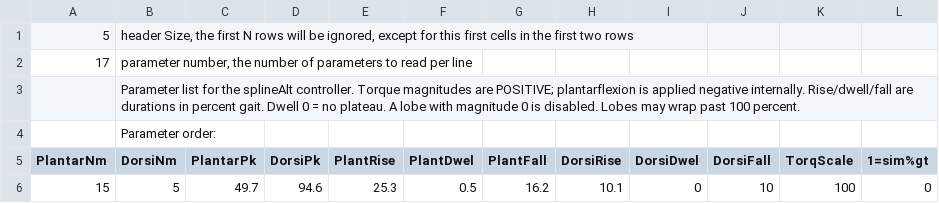
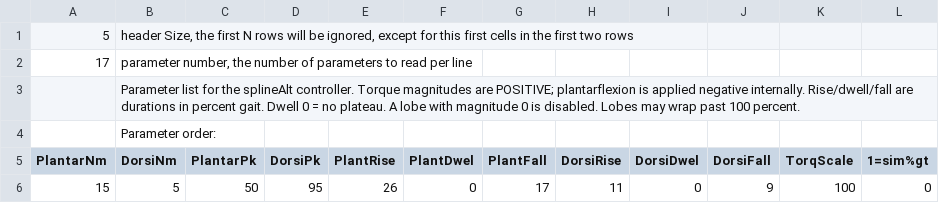
Before and after one commit to ingraham-research/OpenExo_IngrahamLab, a CSV file: SDCard/ankleControllers/splineAlt.csv, drawn as a sheet; only a part is shown; the diff names each change by its address in the sheet, - before the commit and + after, or states it on an @@ line.

```diff
--- a/SDCard/ankleControllers/splineAlt.csv
+++ b/SDCard/ankleControllers/splineAlt.csv
-C6 (PlantarPk): 49.7
+C6 (PlantarPk): 50
-D6 (DorsiPk): 94.6
+D6 (DorsiPk): 95
-E6 (PlantRise): 25.3
+E6 (PlantRise): 26
-F6 (PlantDwel): 0.5
+F6 (PlantDwel): 0
-G6 (PlantFall): 16.2
+G6 (PlantFall): 17
-H6 (DorsiRise): 10.1
+H6 (DorsiRise): 11
-J6 (DorsiFall): 10
+J6 (DorsiFall): 9
```
Also changed, not shown: SDCard/ankleControllers/spline.csv, 1 other file.
